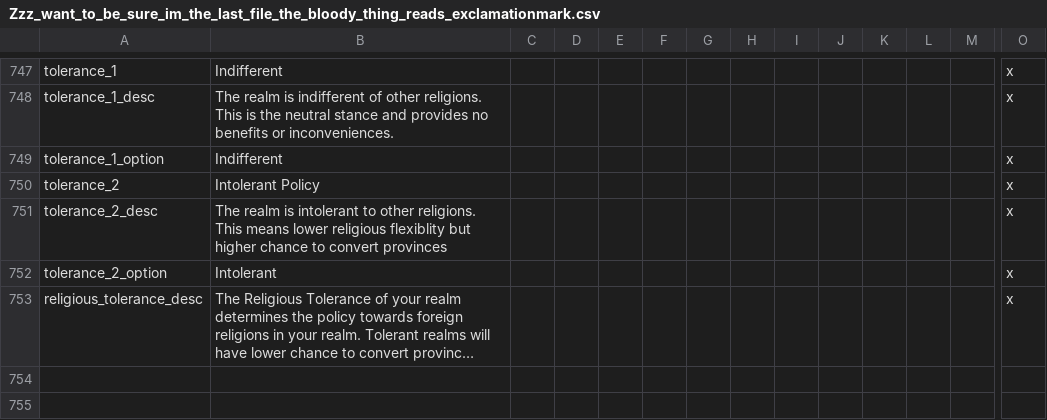
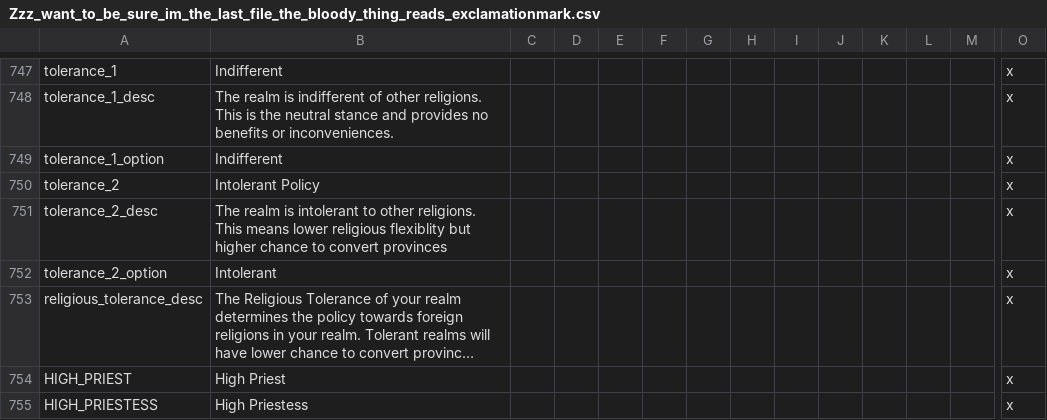
Before and after one commit to fishface60/lux-invicta, a CSV file: localisation/Zzz_want_to_be_sure_im_the_last_file_the_bloody_thing_reads_exclamationmark.csv, drawn as a sheet; only a part is shown, gaps mark what is left out; long unchanged cells end in …; rows hold the shown columns only; the diff names each change by its address in the sheet, - before the commit and + after, or states it on an @@ line.

```diff
--- a/localisation/Zzz_want_to_be_sure_im_the_last_file_the_bloody_thing_reads_exclamationmark.csv
+++ b/localisation/Zzz_want_to_be_sure_im_the_last_file_the_bloody_thing_reads_exclamationmark.csv
+row 754: HIGH_PRIEST | High Priest |  |  |  |  |  |  |  |  |  |  |  | x
+row 755: HIGH_PRIESTESS | High Priestess |  |  |  |  |  |  |  |  |  |  |  | x
```
Also changed, not shown: localisation/1_titles.csv, 1 other file.
